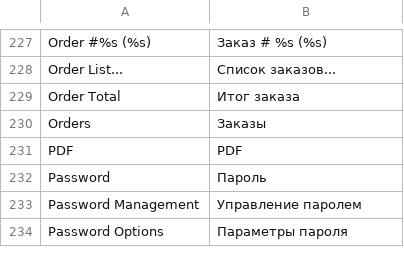
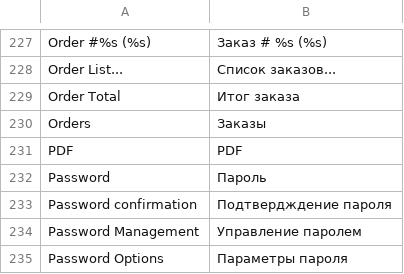
Before and after one commit to npush/company, a CSV file: app/locale/ru_RU/Mage_Customer.csv, drawn as a sheet; only a part is shown, gaps mark what is left out; the diff names each change by its address in the sheet, - before the commit and + after, or states it on an @@ line.

```diff
--- a/app/locale/ru_RU/Mage_Customer.csv
+++ b/app/locale/ru_RU/Mage_Customer.csv
+row 233: Password confirmation | Подтвердждение пароля
```
Also changed, not shown: app/locale/ru_RU/Mage_Core.csv, 2 other files.
